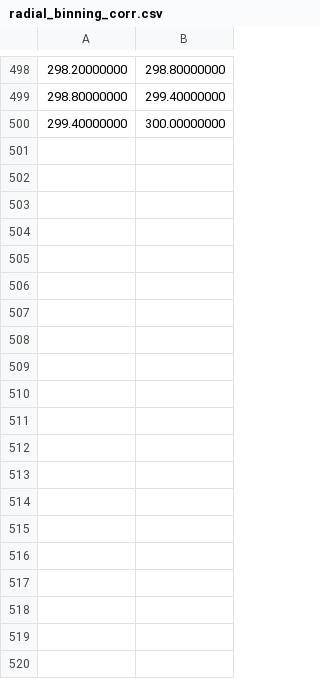
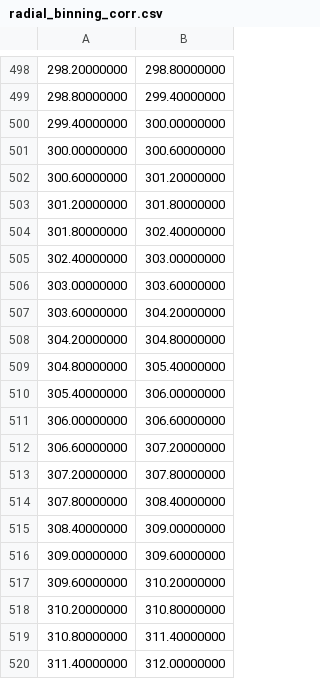
Before and after one commit to misharash/s4PCF, a CSV file: gaussian_s4PCF/radial_binning_corr.csv, drawn as a sheet; only a part is shown, gaps mark what is left out; the diff covers the shown part only; the diff names each change by its address in the sheet, - before the commit and + after, or states it on an @@ line.

Commit message:
Updated binning files accordingly

```diff
--- a/gaussian_s4PCF/radial_binning_corr.csv
+++ b/gaussian_s4PCF/radial_binning_corr.csv
+row 501: 300.00000000 | 300.60000000
+row 502: 300.60000000 | 301.20000000
+row 503: 301.20000000 | 301.80000000
+row 504: 301.80000000 | 302.40000000
+row 505: 302.40000000 | 303.00000000
+row 506: 303.00000000 | 303.60000000
+row 507: 303.60000000 | 304.20000000
+row 508: 304.20000000 | 304.80000000
+row 509: 304.80000000 | 305.40000000
+row 510: 305.40000000 | 306.00000000
+row 511: 306.00000000 | 306.60000000
+row 512: 306.60000000 | 307.20000000
+row 513: 307.20000000 | 307.80000000
+row 514: 307.80000000 | 308.40000000
+row 515: 308.40000000 | 309.00000000
+row 516: 309.00000000 | 309.60000000
+row 517: 309.60000000 | 310.20000000
+row 518: 310.20000000 | 310.80000000
+row 519: 310.80000000 | 311.40000000
+row 520: 311.40000000 | 312.00000000
```
Also changed, not shown: 10 added rows elsewhere in this file, gaussian_s4PCF/radial_binning_long.csv, gaussian_s4PCF/radial_binning_short.csv.
